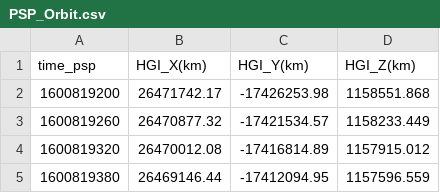
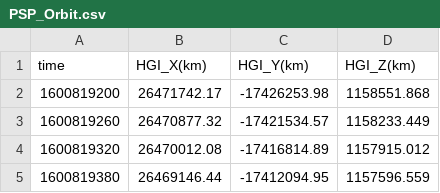
Before and after one commit to etjohnson/Collisionality, a CSV file: data/load/E6/Position/PSP_Orbit.csv, drawn as a sheet; only a part is shown.

```diff
--- a/data/load/E6/Position/PSP_Orbit.csv
+++ b/data/load/E6/Position/PSP_Orbit.csv
@@ -1,2 +1,2 @@
-time_psp,HGI_X(km),HGI_Y(km),HGI_Z(km)
+time,HGI_X(km),HGI_Y(km),HGI_Z(km)
 1600819200,26471742.17,-17426253.98,1158551.868
```
Also changed, not shown: 10 other files.
